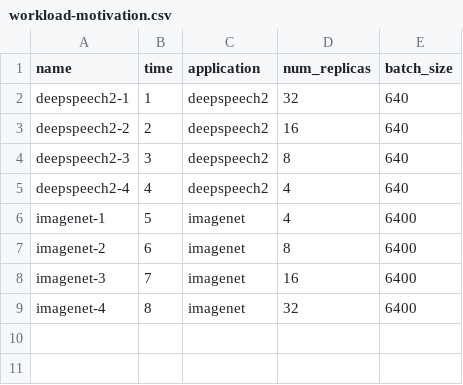
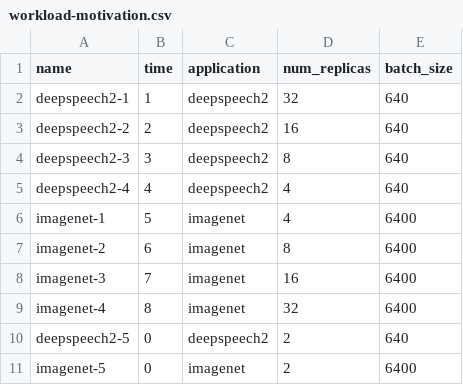
Before and after one commit to sysdomlab/Ares, a CSV file: testbed/workload/workload-motivation.csv, drawn as a sheet; the diff names each change by its address in the sheet, - before the commit and + after, or states it on an @@ line.

Commit message:
motivation

```diff
--- a/testbed/workload/workload-motivation.csv
+++ b/testbed/workload/workload-motivation.csv
+row 10: deepspeech2-5 | 0 | deepspeech2 | 2 | 640
+row 11: imagenet-5 | 0 | imagenet | 2 | 6400
```
